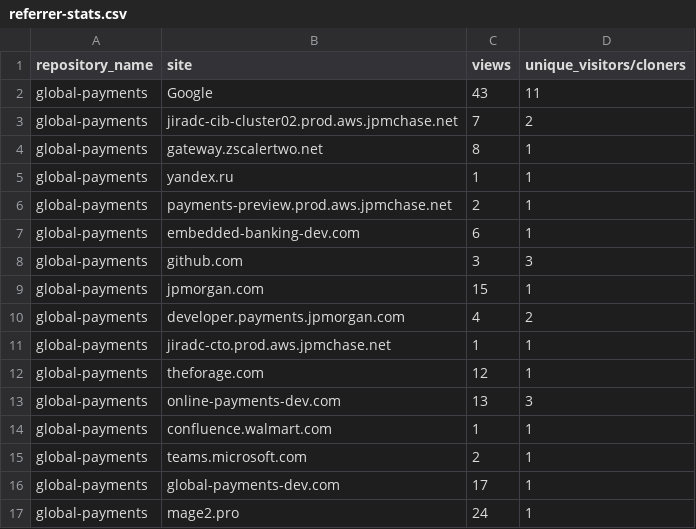
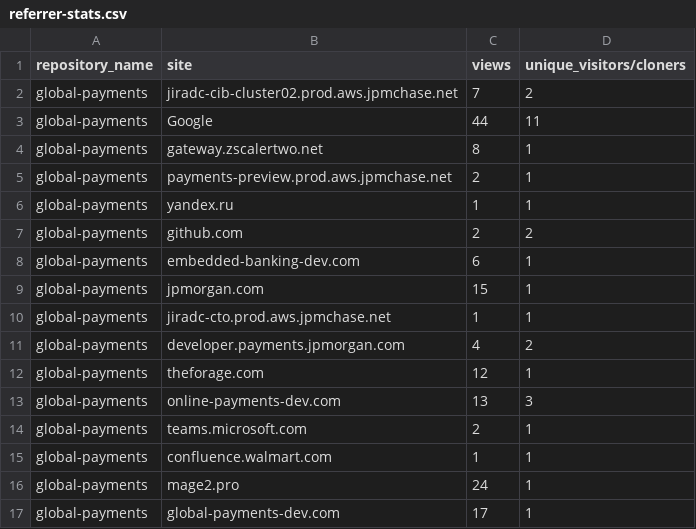
Before and after one commit to jpmorgan-payments/global-payments, a CSV file: metrics/referrer-stats.csv, drawn as a sheet.

```diff
--- a/metrics/referrer-stats.csv
+++ b/metrics/referrer-stats.csv
@@ -1,17 +1,17 @@
 repository_name,site,views,unique_visitors/cloners
-global-payments,Google,43,11
 global-payments,jiradc-cib-cluster02.prod.aws.jpmchase.net,7,2
+global-payments,Google,44,11
 global-payments,gateway.zscalertwo.net,8,1
+global-payments,payments-preview.prod.aws.jpmchase.net,2,1
 global-payments,yandex.ru,1,1
-global-payments,payments-preview.prod.aws.jpmchase.net,2,1
+global-payments,github.com,2,2
 global-payments,embedded-banking-dev.com,6,1
-global-payments,github.com,3,3
 global-payments,jpmorgan.com,15,1
+global-payments,jiradc-cto.prod.aws.jpmchase.net,1,1
 global-payments,developer.payments.jpmorgan.com,4,2
-global-payments,jiradc-cto.prod.aws.jpmchase.net,1,1
 global-payments,theforage.com,12,1
 global-payments,online-payments-dev.com,13,3
+global-payments,teams.microsoft.com,2,1
 global-payments,confluence.walmart.com,1,1
-global-payments,teams.microsoft.com,2,1
+global-payments,mage2.pro,24,1
 global-payments,global-payments-dev.com,17,1
-global-payments,mage2.pro,24,1
```
Also changed, not shown: metrics/clone-stats-sorted.csv, metrics/clone-stats.csv, 3 other files.
